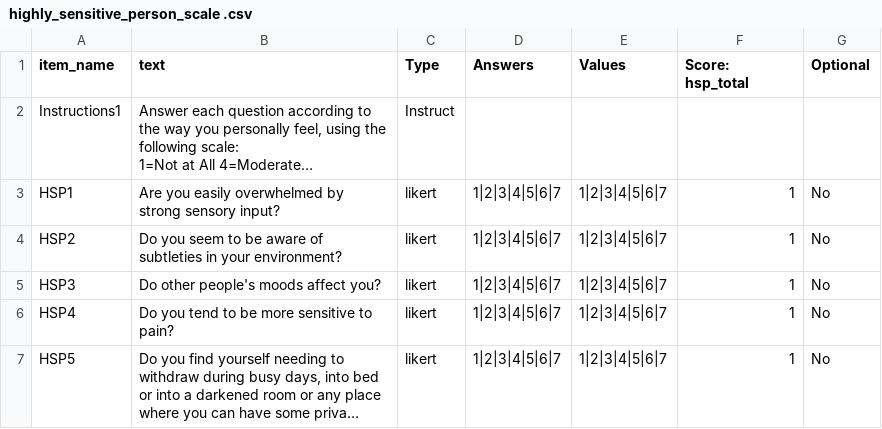
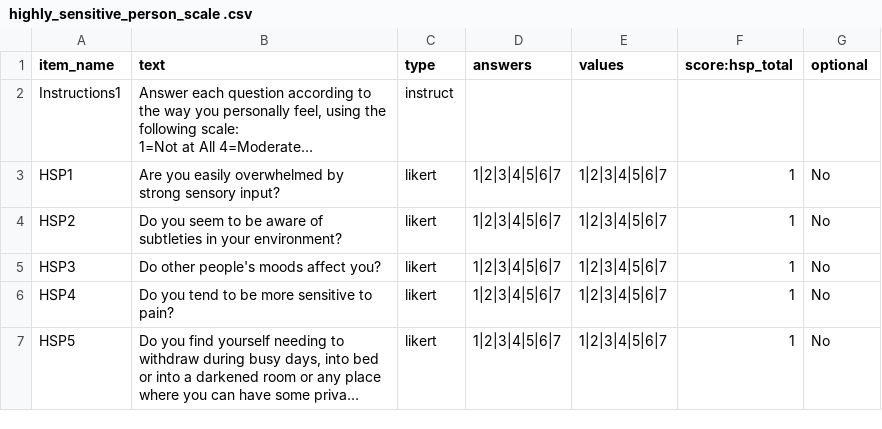
Before and after one commit to dubey-baruaa/anxiety-and-autism, a CSV file: User/Surveys/highly_sensitive_person_scale .csv, drawn as a sheet; only a part is shown; long unchanged cells end in …; the diff names each change by its address in the sheet, - before the commit and + after, or states it on an @@ line.

```diff
--- a/User/Surveys/highly_sensitive_person_scale .csv
+++ b/User/Surveys/highly_sensitive_person_scale .csv
-C1: Type
+C1: type
-D1: Answers
+D1: answers
-E1: Values
+E1: values
-F1: Score: hsp_total
+F1: score:hsp_total
-G1: Optional
+G1: optional
-C2 (type): Instruct
+C2 (type): instruct
```
Also changed, not shown: User/Surveys/scarred_survey.csv, 1 other file.
